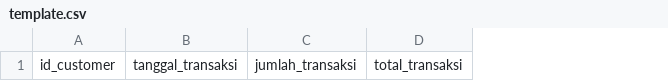
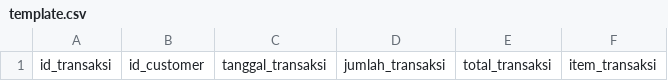
Before and after one commit to handriszaar11/tugasakhir, a CSV file: data/template.csv, drawn as a sheet; the diff names each change by its address in the sheet, - before the commit and + after, or states it on an @@ line.

```diff
--- a/data/template.csv
+++ b/data/template.csv
+column A, row 1: id_transaksi
+column F, row 1: item_transaksi
```
Also changed, not shown: 6 other files.
